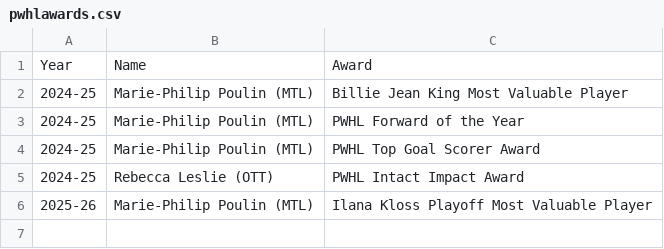
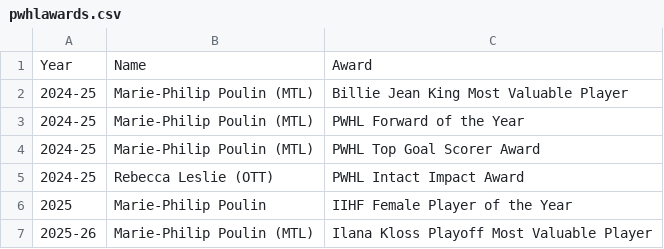
Before and after one commit to redsoxfan2194/buhockeystats, a CSV file: buhockeystatssite/recordbookdata/pwhlawards.csv, drawn as a sheet; the diff names each change by its address in the sheet, - before the commit and + after, or states it on an @@ line.

```diff
--- a/buhockeystatssite/recordbookdata/pwhlawards.csv
+++ b/buhockeystatssite/recordbookdata/pwhlawards.csv
+row 6: 2025 | Marie-Philip Poulin | IIHF Female Player of the Year
```
Also changed, not shown: buhockeystatssite/recordbookdata/nhlawards.csv, 1 other file.
